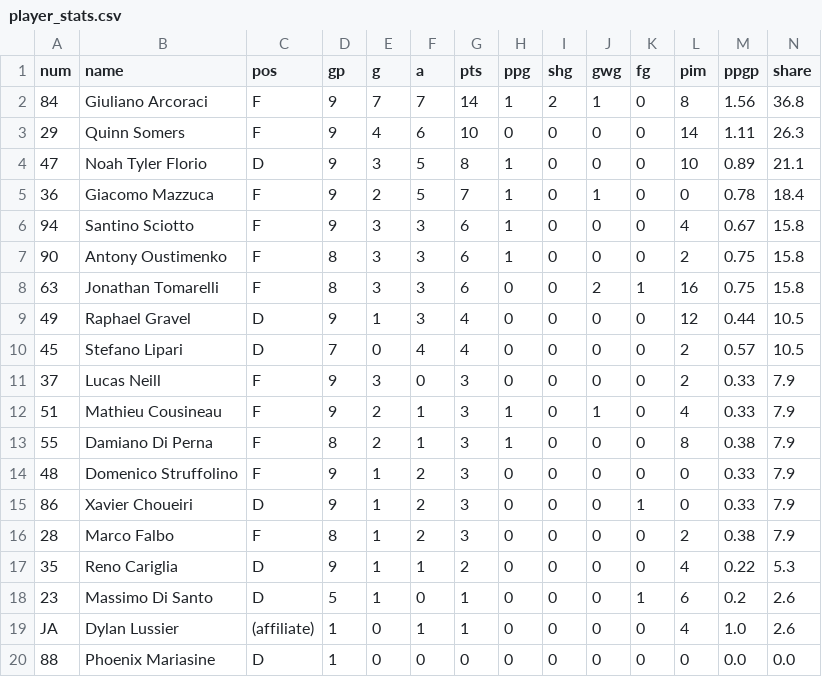
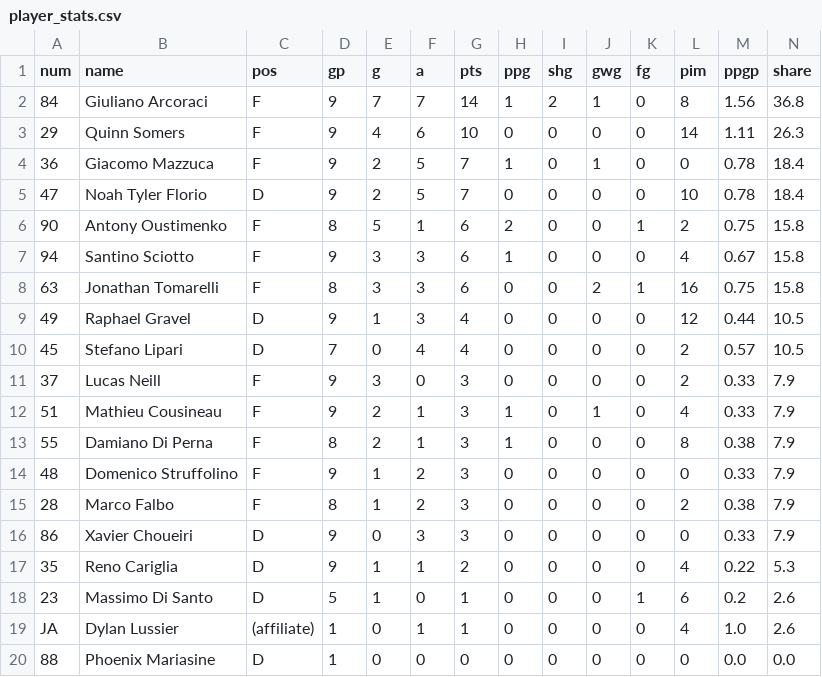
Before and after one commit to Lasallelions/lasallelions.github.io, a CSV file: data/player_stats.csv, drawn as a sheet; only a part is shown; removed rows and columns are numbered as before the commit, all else as after; rows hold the shown columns only; the diff names each change by its address in the sheet, - before the commit and + after, or states it on an @@ line.

```diff
--- a/data/player_stats.csv
+++ b/data/player_stats.csv
-row 4: 47 | Noah Tyler Florio | D | 9 | 3 | 5 | 8 | 1 | 0 | 0 | 0 | 10 | 0.89 | 21.1
+row 5: 47 | Noah Tyler Florio | D | 9 | 2 | 5 | 7 | 0 | 0 | 0 | 0 | 10 | 0.78 | 18.4
+row 6: 90 | Antony Oustimenko | F | 8 | 5 | 1 | 6 | 2 | 0 | 0 | 1 | 2 | 0.75 | 15.8
-row 7: 90 | Antony Oustimenko | F | 8 | 3 | 3 | 6 | 1 | 0 | 0 | 0 | 2 | 0.75 | 15.8
-row 15: 86 | Xavier Choueiri | D | 9 | 1 | 2 | 3 | 0 | 0 | 0 | 1 | 0 | 0.33 | 7.9
+row 16: 86 | Xavier Choueiri | D | 9 | 0 | 3 | 3 | 0 | 0 | 0 | 0 | 0 | 0.33 | 7.9
```
Also changed, not shown: data/game_log.csv, data/league_players.csv, 3 other files.
